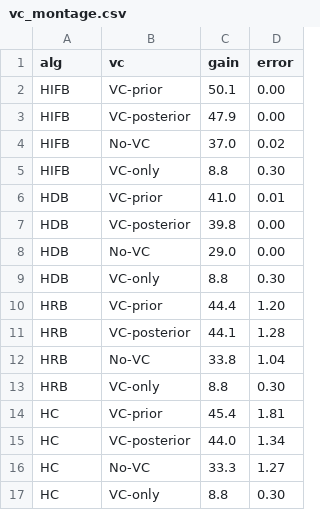
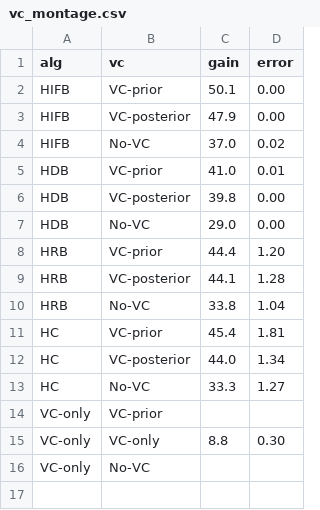
Before and after one commit to chenww05/workflow, a CSV file: data/vc_montage.csv, drawn as a sheet.

```diff
--- a/data/vc_montage.csv
+++ b/data/vc_montage.csv
@@ -4,3 +4,2 @@ HIFB,VC-posterior,47.9,0.00
 HIFB,No-VC,37.0,0.02
-HIFB,VC-only,8.8,0.30
 HDB,VC-prior,41.0,0.01
@@ -8,3 +7,2 @@ HDB,VC-posterior,39.8,0.00
 HDB,No-VC,29.0,0.00
-HDB,VC-only,8.8,0.30
 HRB,VC-prior,44.4,1.20
@@ -12,3 +10,2 @@ HRB,VC-posterior,44.1,1.28
 HRB,No-VC,33.8,1.04
-HRB,VC-only,8.8,0.30
 HC,VC-prior,45.4,1.81
@@ -16,2 +13,4 @@ HC,VC-posterior,44.0,1.34
 HC,No-VC,33.3,1.27
-HC,VC-only,8.8,0.30
+VC-only,VC-prior,,
+VC-only,VC-only,8.8,0.30
+VC-only,No-VC,,
```
Also changed, not shown: data/vc_cybershake.csv, data/vc_genome.csv, 10 other files.
